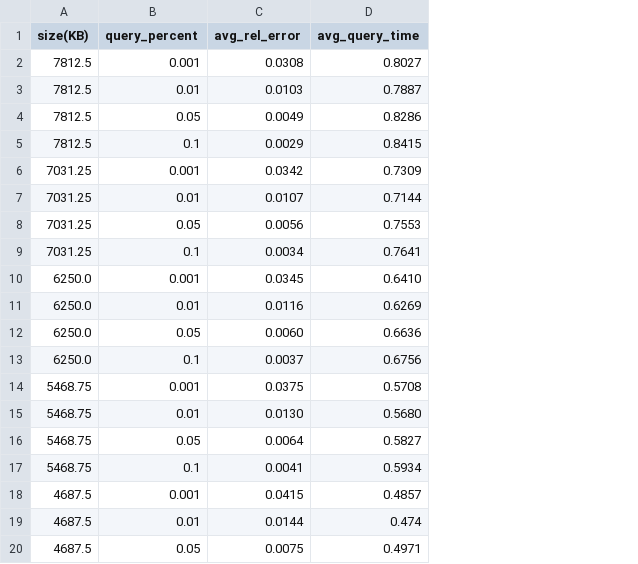
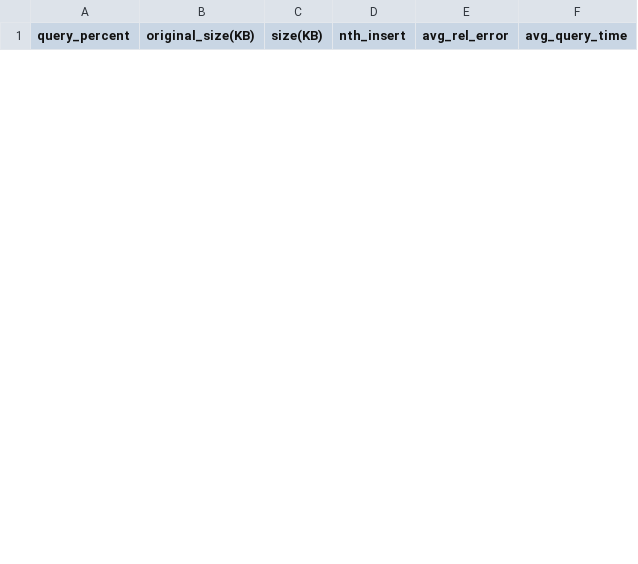
Before and after one commit to asu-cactus/DeepMappingAQP, a CSV file: results/store_sales_verdictdb.csv, drawn as a sheet; only a part is shown; removed rows and columns are numbered as before the commit, all else as after; the diff covers the shown part only; the diff names each change by its address in the sheet, - before the commit and + after, or states it on an @@ line.

Commit message:
verdictDB correct usage and fix bugs

```diff
--- a/results/store_sales_verdictdb.csv
+++ b/results/store_sales_verdictdb.csv
-column A (size(KB)), empty
+column B (original_size(KB)), empty
+column C (size(KB)), empty
+column D (nth_insert), empty
-row 2: 7812.5 | 0.001 | 0.0308 | 0.8027
-row 3: 7812.5 | 0.01 | 0.0103 | 0.7887
-row 4: 7812.5 | 0.05 | 0.0049 | 0.8286
-row 5: 7812.5 | 0.1 | 0.0029 | 0.8415
-row 6: 7031.25 | 0.001 | 0.0342 | 0.7309
-row 7: 7031.25 | 0.01 | 0.0107 | 0.7144
-row 8: 7031.25 | 0.05 | 0.0056 | 0.7553
-row 9: 7031.25 | 0.1 | 0.0034 | 0.7641
-row 10: 6250.0 | 0.001 | 0.0345 | 0.6410
-row 11: 6250.0 | 0.01 | 0.0116 | 0.6269
-row 12: 6250.0 | 0.05 | 0.0060 | 0.6636
-row 13: 6250.0 | 0.1 | 0.0037 | 0.6756
-row 14: 5468.75 | 0.001 | 0.0375 | 0.5708
-row 15: 5468.75 | 0.01 | 0.0130 | 0.5680
-row 16: 5468.75 | 0.05 | 0.0064 | 0.5827
-row 17: 5468.75 | 0.1 | 0.0041 | 0.5934
-row 18: 4687.5 | 0.001 | 0.0415 | 0.4857
-row 19: 4687.5 | 0.01 | 0.0144 | 0.474
-row 20: 4687.5 | 0.05 | 0.0075 | 0.4971
```
Also changed, not shown: 8 added rows and 13 removed rows elsewhere in this file, results/ccpp_verdictdb.csv, results/flights_verdictdb.csv, 57 other files.
